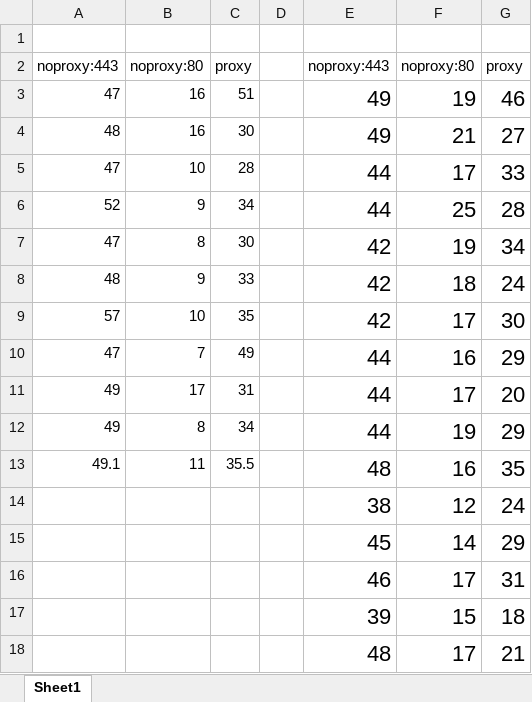
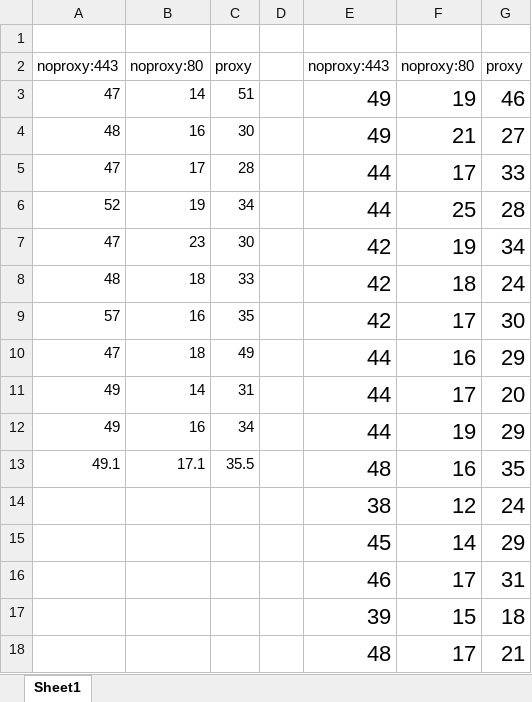
Before and after one commit to hatsari/DDB_Query_Insight_ServerSide, an Excel workbook: performance_comparison_20200902.xlsx, sheet Sheet1, drawn as a sheet; only a part is shown; values as stored, in another font and other column widths than the file's, no borders; the diff names each change by its address in the sheet, - before the commit and + after, or states it on an @@ line.

Commit message:
updating performance raw data

```diff
--- a/performance_comparison_20200902.xlsx (sheet Sheet1)
+++ b/performance_comparison_20200902.xlsx (sheet Sheet1)
-B3: 16
+B3: 14
-B5: 10
+B5: 17
-B6: 9
+B6: 19
-B7: 8
+B7: 23
-B8: 9
+B8: 18
-B9: 10
+B9: 16
-B10: 7
+B10: 18
-B11: 17
+B11: 14
-B12: 8
+B12: 16
-B13: 11
+B13: 17.1
```
